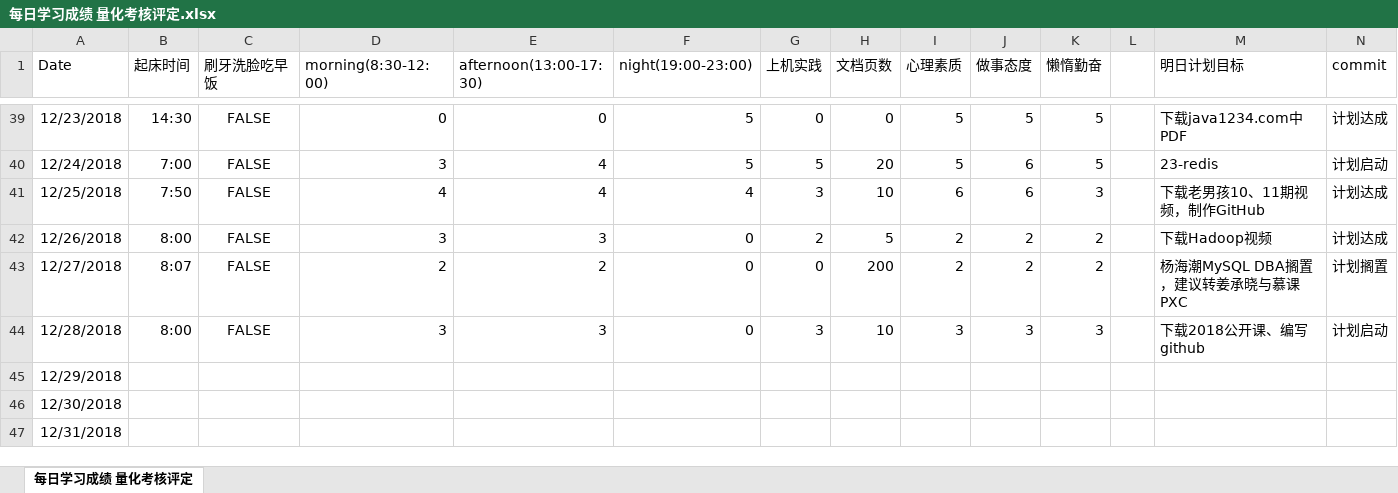
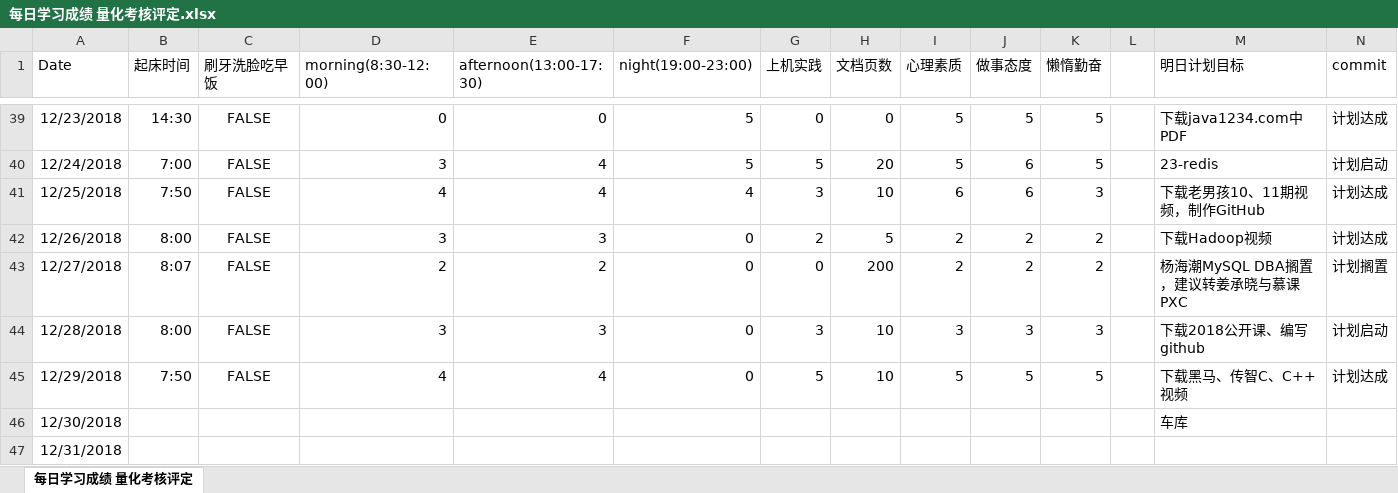
Before and after one commit to nbnbnborg/some_luckey, an Excel workbook: 做人做事奋斗成长经验/每日学习成绩 量化考核评定.xlsx, sheet 每日学习成绩 量化考核评定, drawn as a sheet; only a part is shown, gaps mark what is left out; values as stored, in another font and other column widths than the file's, no borders; the diff names each change by its address in the sheet, - before the commit and + after, or states it on an @@ line.

Commit message:
Update 每日学习成绩 量化考核评定.xlsx

```diff
--- a/做人做事奋斗成长经验/每日学习成绩 量化考核评定.xlsx (sheet 每日学习成绩 量化考核评定)
+++ b/做人做事奋斗成长经验/每日学习成绩 量化考核评定.xlsx (sheet 每日学习成绩 量化考核评定)
-B45 (起床时间): (empty)
+B45 (起床时间): 7:50
-C45 (刷牙洗脸吃早饭): (empty)
+C45 (刷牙洗脸吃早饭): FALSE
-D45 (morning(8:30-12:00)): (empty)
+D45 (morning(8:30-12:00)): 4
-E45 (afternoon(13:00-17:30)): (empty)
+E45 (afternoon(13:00-17:30)): 4
-F45 (night(19:00-23:00)): (empty)
+F45 (night(19:00-23:00)): 0
-G45 (上机实践): (empty)
+G45 (上机实践): 5
-H45 (文档页数): (empty)
+H45 (文档页数): 10
-I45 (心理素质): (empty)
+I45 (心理素质): 5
-J45 (做事态度): (empty)
+J45 (做事态度): 5
-K45 (懒惰勤奋): (empty)
+K45 (懒惰勤奋): 5
-M45 (明日计划目标): (empty)
+M45 (明日计划目标): 下载黑马、传智C、C++视频
-N45 (commit): (empty)
+N45 (commit): 计划达成
-M46 (明日计划目标): (empty)
+M46 (明日计划目标): 车库
```
